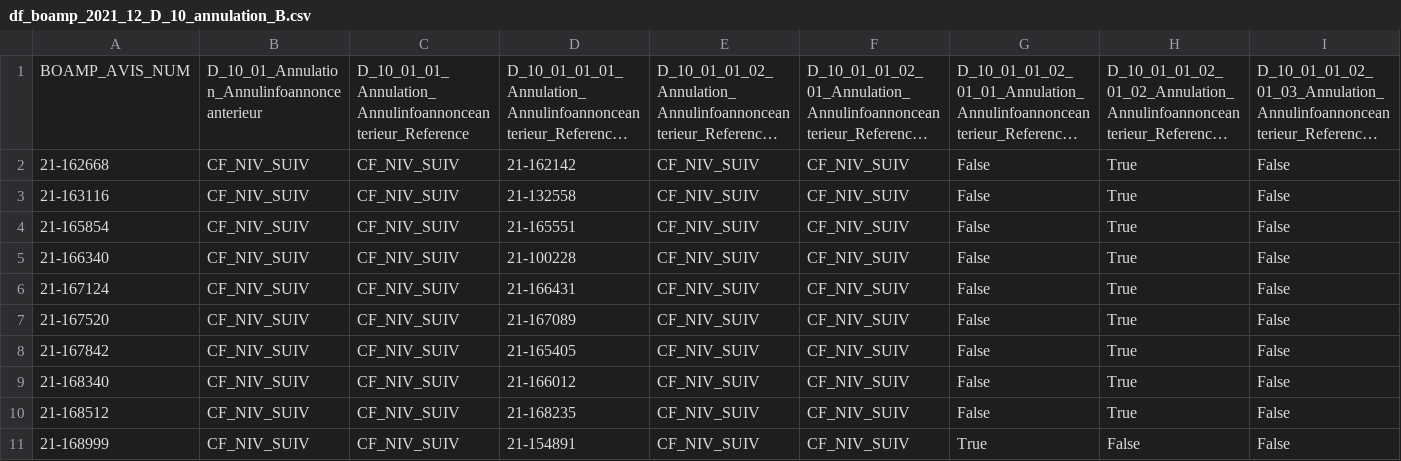
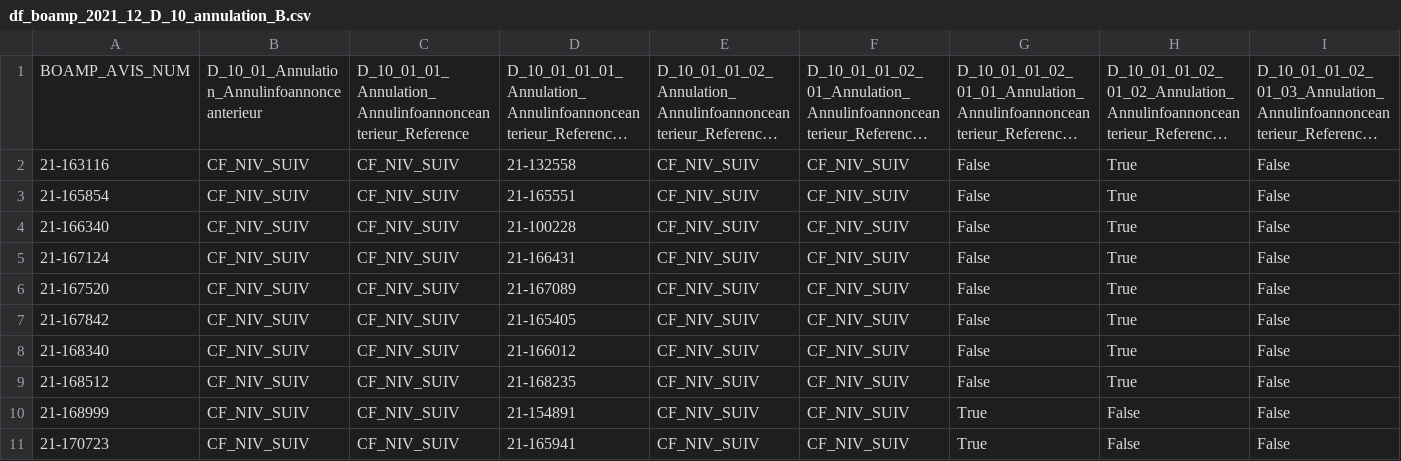
Before and after one commit to brett005/BOAMP_2021_CSV, a CSV file: df_boamp_2021_12_D_10_annulation_B.csv, drawn as a sheet; only a part is shown; long unchanged cells end in …; removed rows and columns are numbered as before the commit, all else as after; rows hold the shown columns only; the diff names each change by its address in the sheet, - before the commit and + after, or states it on an @@ line.

```diff
--- a/df_boamp_2021_12_D_10_annulation_B.csv
+++ b/df_boamp_2021_12_D_10_annulation_B.csv
-row 2: 21-162668 | CF_NIV_SUIV | CF_NIV_SUIV | 21-162142 | CF_NIV_SUIV | CF_NIV_SUIV | False | True | False
+row 11: 21-170723 | CF_NIV_SUIV | CF_NIV_SUIV | 21-165941 | CF_NIV_SUIV | CF_NIV_SUIV | True | False | False
```
Also changed, not shown: df_boamp_2021_12_D_10_annulation_A.csv, df_boamp_2021_12_D_18_annexed1_A.csv, 31 other files.
